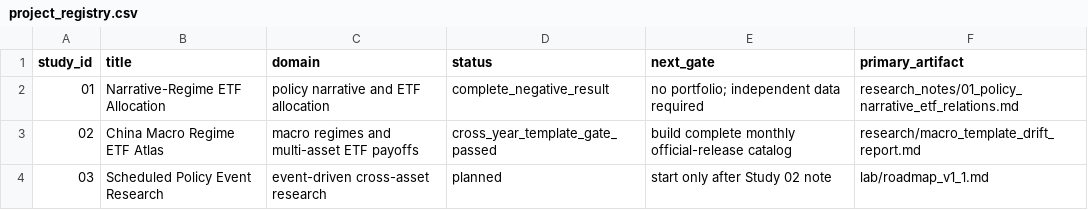
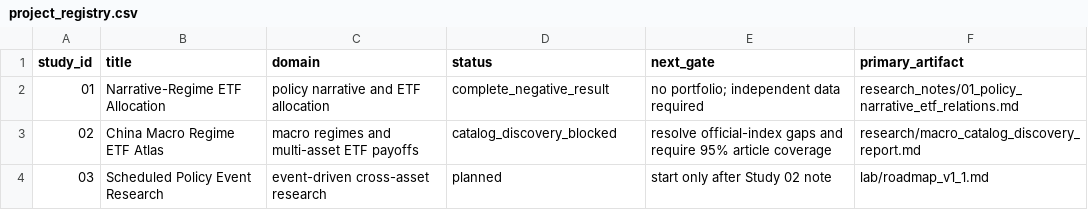
Before and after one commit to luka77bie/Quant-Research, a CSV file: lab/project_registry.csv, drawn as a sheet.

Commit message:
Audit monthly macro catalog discovery

```diff
--- a/lab/project_registry.csv
+++ b/lab/project_registry.csv
@@ -2,3 +2,3 @@ study_id,title,domain,status,next_gate,primary_artifact
 01,Narrative-Regime ETF Allocation,policy narrative and ETF allocation,complete_negative_result,no portfolio; independent data required,research_notes/01_policy_narrative_etf_relations.md
-02,China Macro Regime ETF Atlas,macro regimes and multi-asset ETF payoffs,cross_year_template_gate_passed,build complete monthly official-release catalog,research/macro_template_drift_report.md
+02,China Macro Regime ETF Atlas,macro regimes and multi-asset ETF payoffs,catalog_discovery_blocked,resolve official-index gaps and require 95% article coverage,research/macro_catalog_discovery_report.md
 03,Scheduled Policy Event Research,event-driven cross-asset research,planned,start only after Study 02 note,lab/roadmap_v1_1.md
```
Also changed, not shown: 7 other files.
